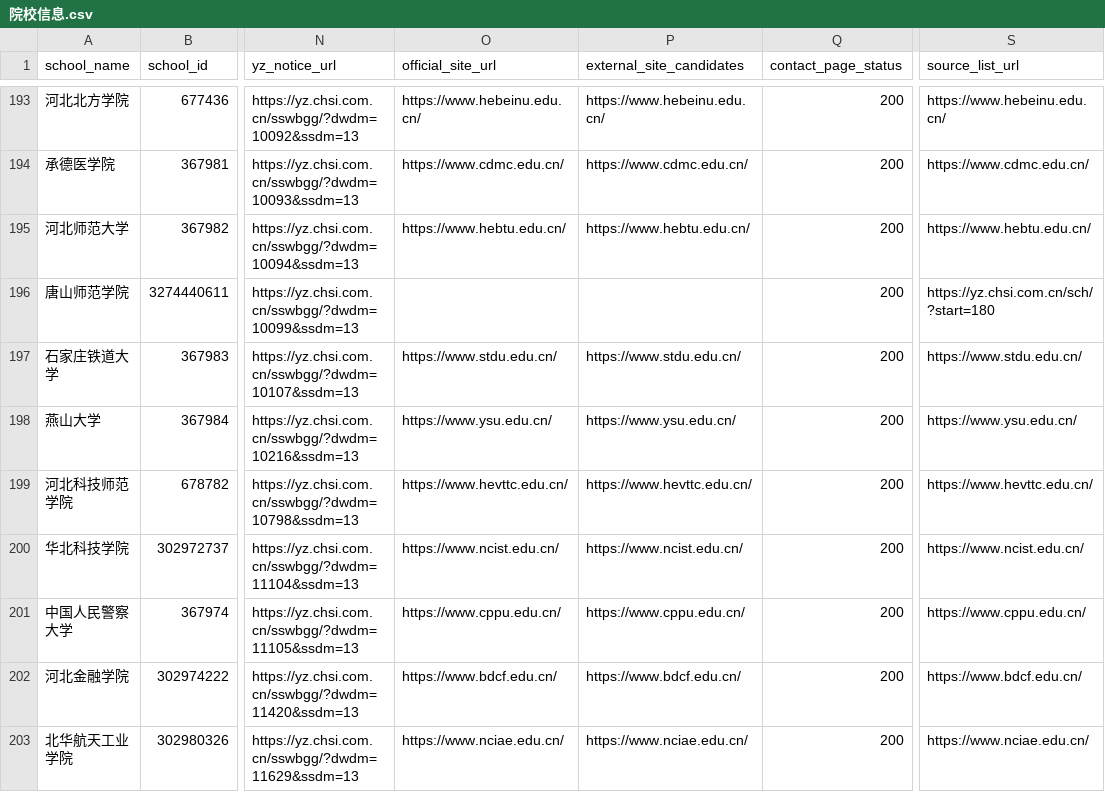
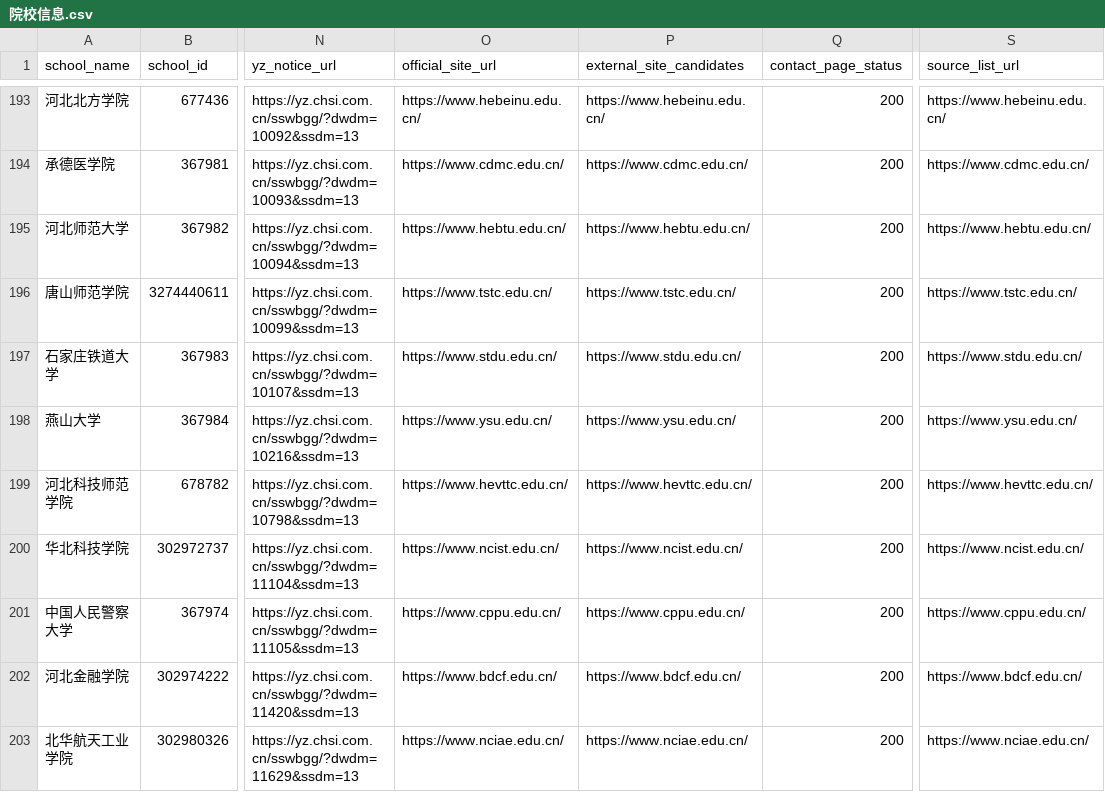
Before and after one commit to zhubingbing/KaoBot, a CSV file: docs/院校信息/院校信息.csv, drawn as a sheet; only a part is shown, gaps mark what is left out; the diff names each change by its address in the sheet, - before the commit and + after, or states it on an @@ line.

Commit message:
restore tangshan normal school departments after accidental overwrite

```diff
--- a/docs/院校信息/院校信息.csv
+++ b/docs/院校信息/院校信息.csv
-O196 (official_site_url): (empty)
+O196 (official_site_url): https://www.tstc.edu.cn/
-P196 (external_site_candidates): (empty)
+P196 (external_site_candidates): https://www.tstc.edu.cn/
-S196 (source_list_url): https://yz.chsi.com.cn/sch/?start=180
+S196 (source_list_url): https://www.tstc.edu.cn/
```
Also changed, not shown: 8 other files.
